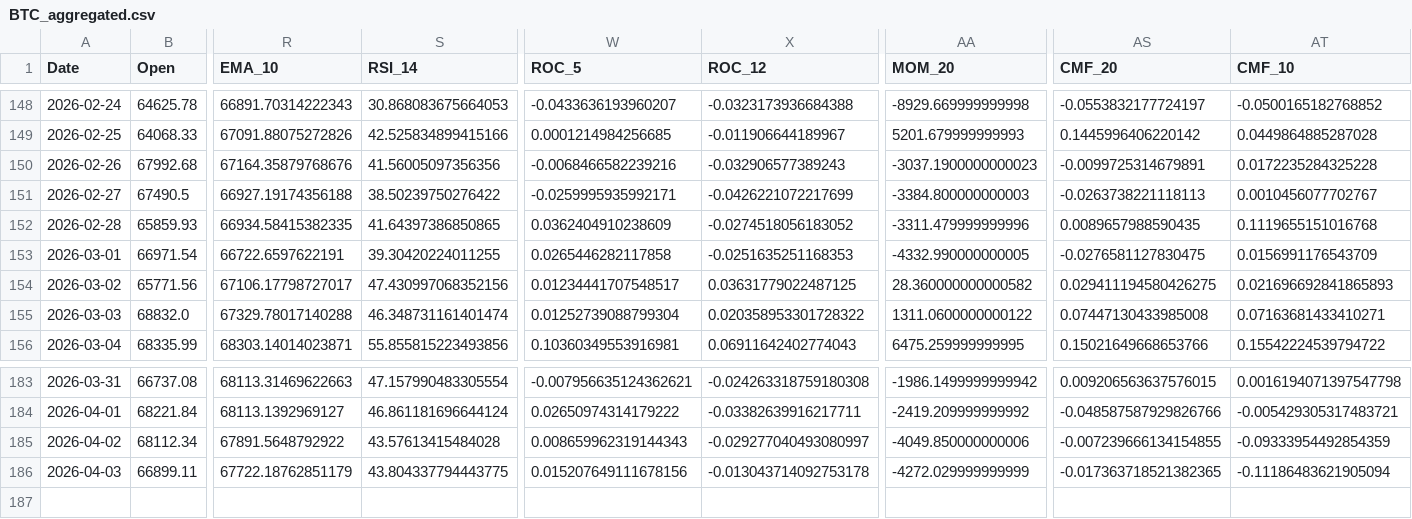
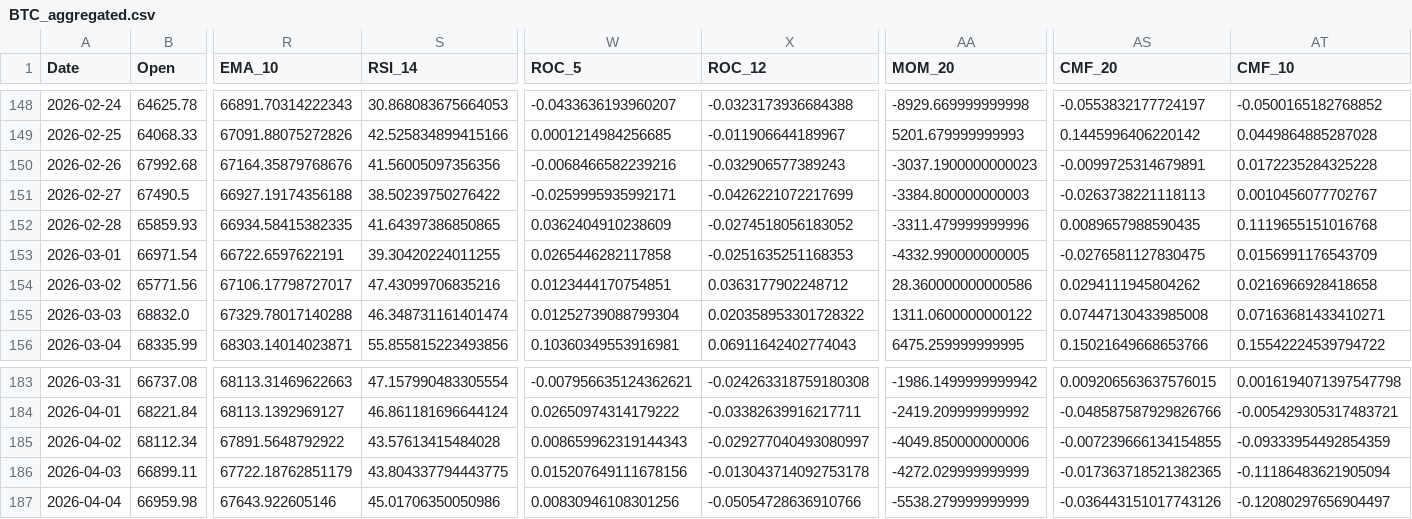
Before and after one commit to JintaoLiuorJoey/coinbase-ohlcv-data, a CSV file: data/BTC_aggregated.csv, drawn as a sheet; only a part is shown, gaps mark what is left out; rows hold the shown columns only; the diff names each change by its address in the sheet, - before the commit and + after, or states it on an @@ line.

```diff
--- a/data/BTC_aggregated.csv
+++ b/data/BTC_aggregated.csv
-S154 (RSI_14): 47.430997068352156
+S154 (RSI_14): 47.43099706835216
-W154 (ROC_5): 0.01234441707548517
+W154 (ROC_5): 0.0123444170754851
-X154 (ROC_12): 0.03631779022487125
+X154 (ROC_12): 0.0363177902248712
-AA154 (MOM_20): 28.360000000000582
+AA154 (MOM_20): 28.360000000000586
-AS154 (CMF_20): 0.029411194580426275
+AS154 (CMF_20): 0.0294111945804262
-AT154 (CMF_10): 0.021696692841865893
+AT154 (CMF_10): 0.0216966928418658
+row 187: 2026-04-04 | 66959.98 | 67643.922605146 | 45.01706350050986 | 0.00830946108301256 | -0.05054728636910766 | -5538.279999999999 | -0.036443151017743126 | -0.12080297656904497
```
Also changed, not shown: data/ETH_aggregated.csv, data/XRP_aggregated.csv.
